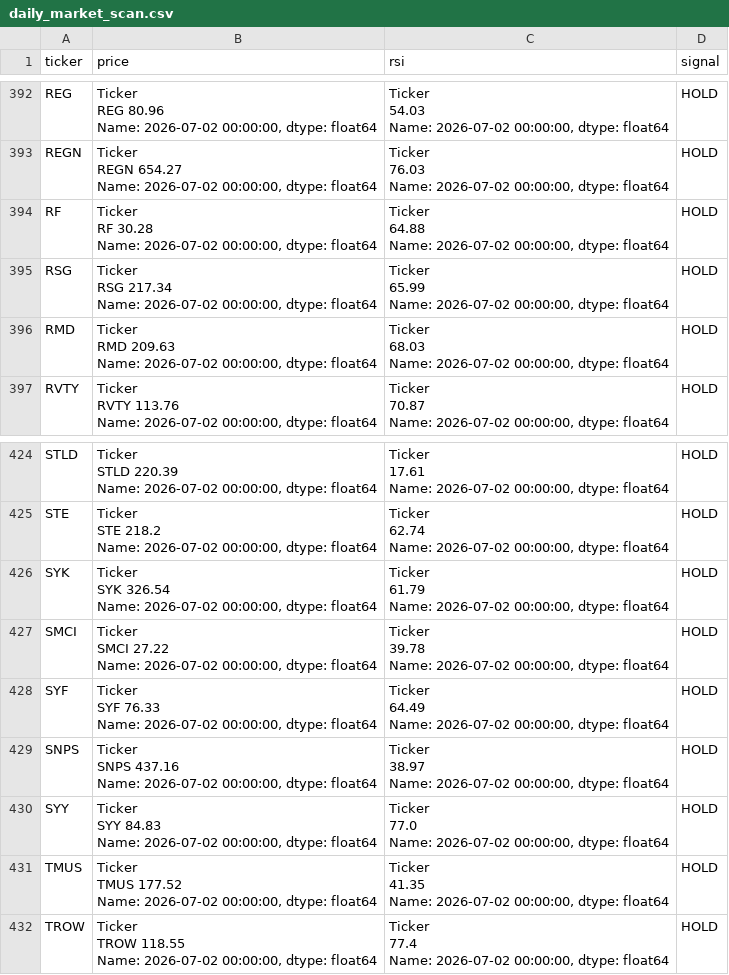
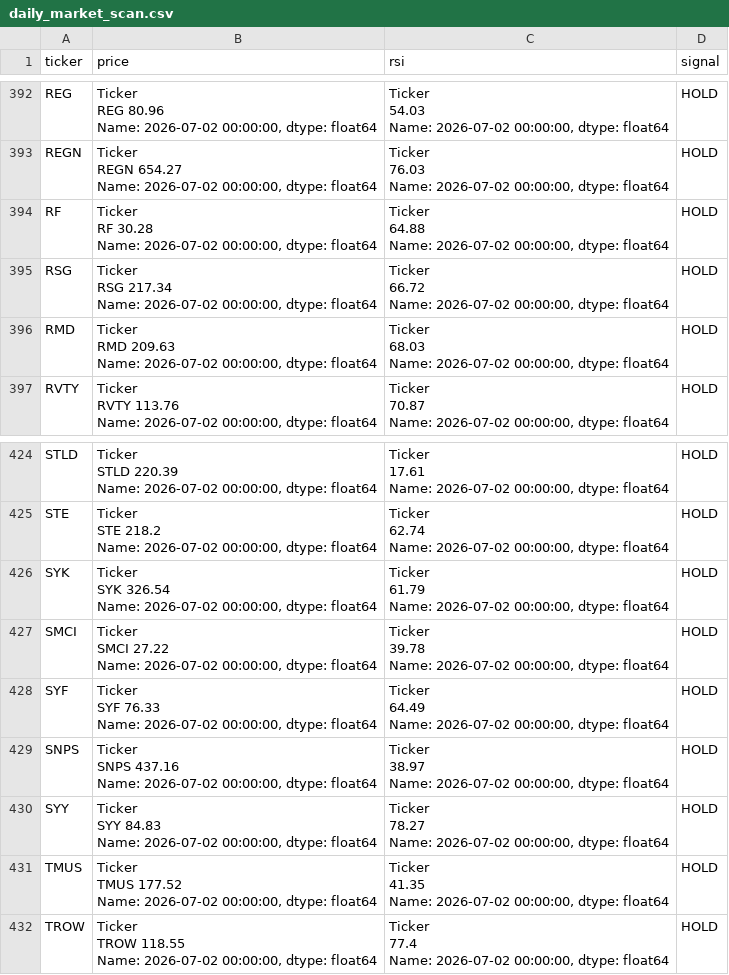
Before and after one commit to DevilishK1ng/investment-assistant, a CSV file: daily_market_scan.csv, drawn as a sheet; only a part is shown, gaps mark what is left out; the diff covers the shown part only.

```diff
--- a/daily_market_scan.csv
+++ b/daily_market_scan.csv
@@ -1966,7 +1966,7 @@ Name: 2026-07-02 00:00:00, dtype: float64","Ticker
 Name: 2026-07-02 00:00:00, dtype: float64",HOLD
-RSG,"Ticker
-RSG    217.34
-Name: 2026-07-02 00:00:00, dtype: float64","Ticker
-    65.99
-Name: 2026-07-02 00:00:00, dtype: float64",HOLD
+RSG,"Ticker
+RSG    217.34
+Name: 2026-07-02 00:00:00, dtype: float64","Ticker
+    66.72
+Name: 2026-07-02 00:00:00, dtype: float64",HOLD
 RMD,"Ticker
@@ -2141,7 +2141,7 @@ Name: 2026-07-02 00:00:00, dtype: float64","Ticker
 Name: 2026-07-02 00:00:00, dtype: float64",HOLD
-SYY,"Ticker
-SYY    84.83
-Name: 2026-07-02 00:00:00, dtype: float64","Ticker
-    77.0
-Name: 2026-07-02 00:00:00, dtype: float64",HOLD
+SYY,"Ticker
+SYY    84.83
+Name: 2026-07-02 00:00:00, dtype: float64","Ticker
+    78.27
+Name: 2026-07-02 00:00:00, dtype: float64",HOLD
 TMUS,"Ticker
```
Also changed, not shown: 5 edited cells elsewhere in this file.
